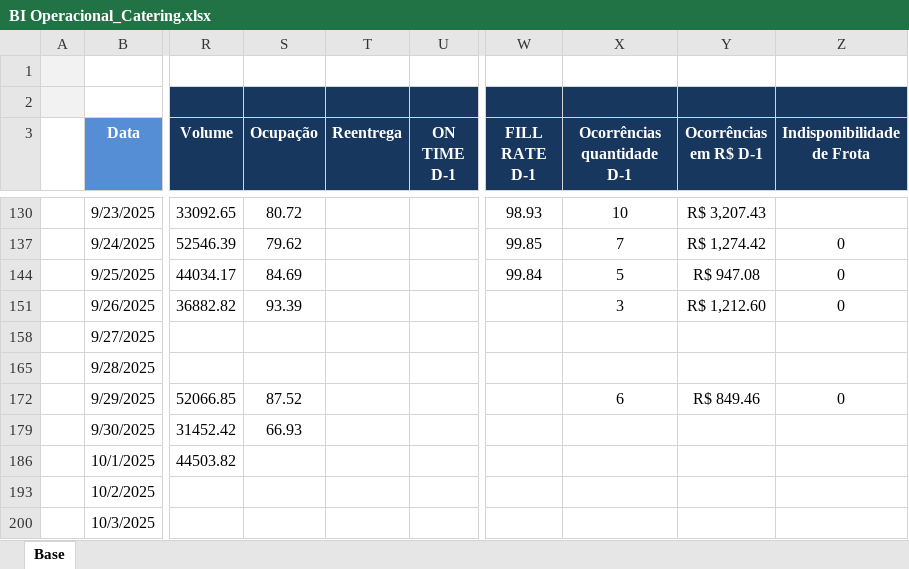
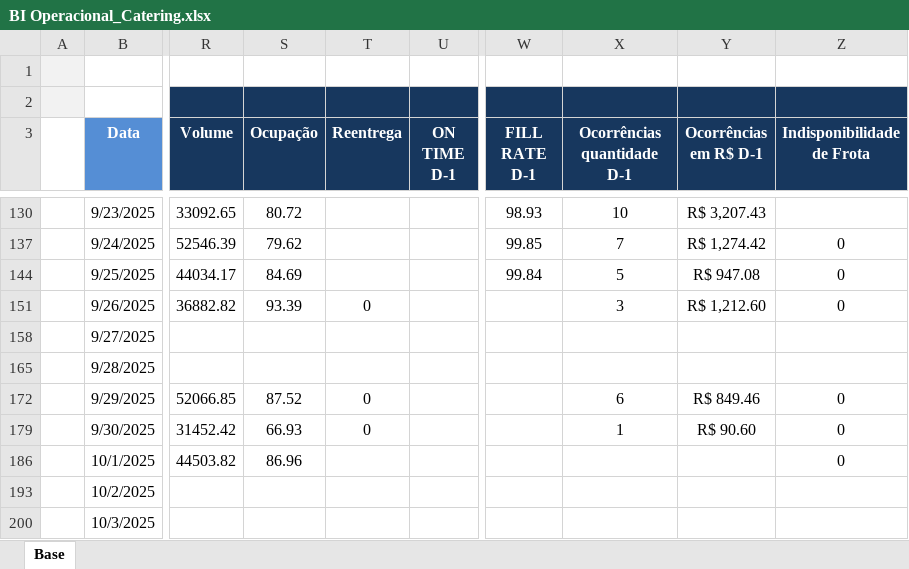
Before and after one commit to superfriokpis/catering, an Excel workbook: data/BI Operacional_Catering.xlsx, sheet Base, drawn as a sheet; only a part is shown, gaps mark what is left out; values as stored, in another font and other column widths than the file's, no borders; charts and pictures not drawn; the diff names each change by its address in the sheet, - before the commit and + after, or states it on an @@ line.

Commit message:
Atualização automática da planilha

```diff
--- a/data/BI Operacional_Catering.xlsx (sheet Base)
+++ b/data/BI Operacional_Catering.xlsx (sheet Base)
-T151 (Reentrega): (empty)
+T151 (Reentrega): 0
-T172 (Reentrega): (empty)
+T172 (Reentrega): 0
-T179 (Reentrega): (empty)
+T179 (Reentrega): 0
-X179 (Ocorrências quantidade D-1): (empty)
+X179 (Ocorrências quantidade D-1): 1
-Y179 (Ocorrências em R$ D-1): (empty)
+Y179 (Ocorrências em R$ D-1): R$ 90.60
-Z179 (Indisponibilidade de Frota): (empty)
+Z179 (Indisponibilidade de Frota): 0
-S186 (Ocupação): (empty)
+S186 (Ocupação): 86.96
-Z186 (Indisponibilidade de Frota): (empty)
+Z186 (Indisponibilidade de Frota): 0
```
Also changed, not shown: hidden cells.
